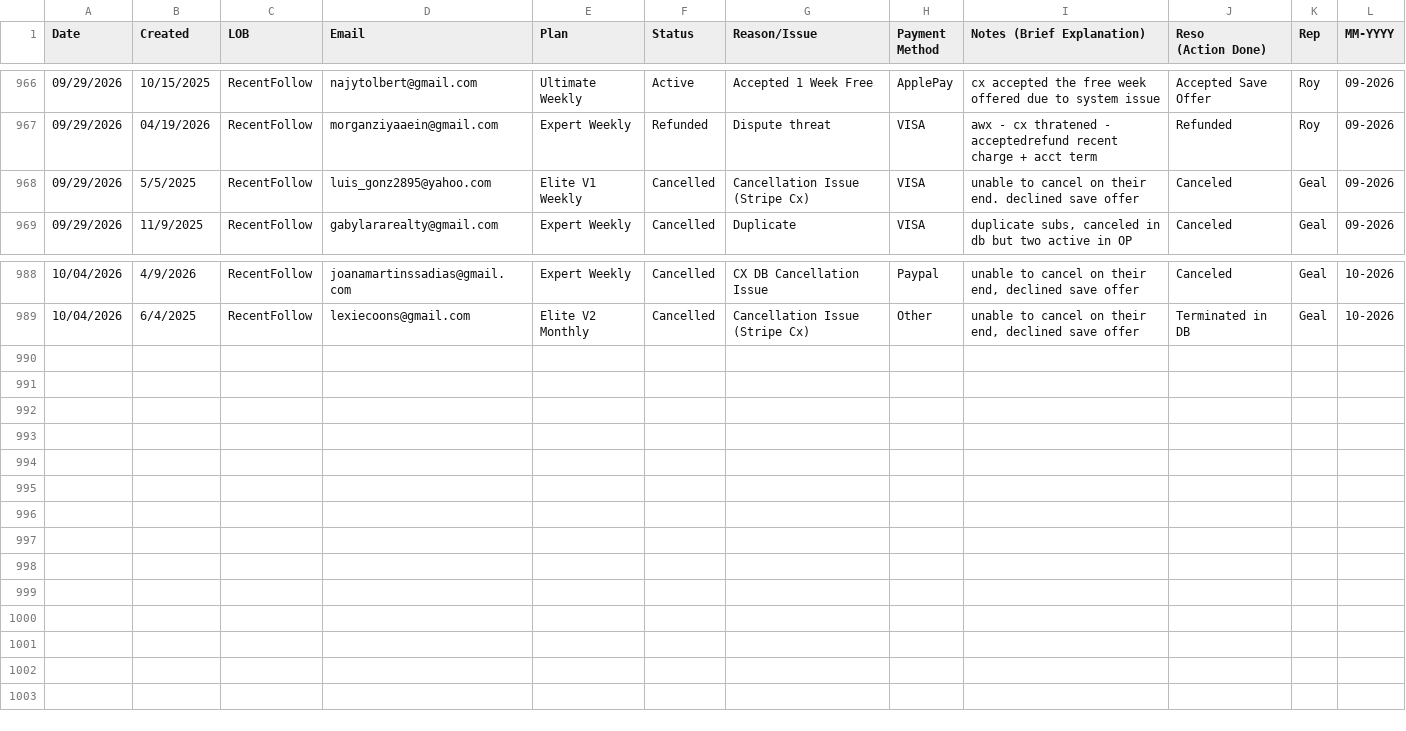
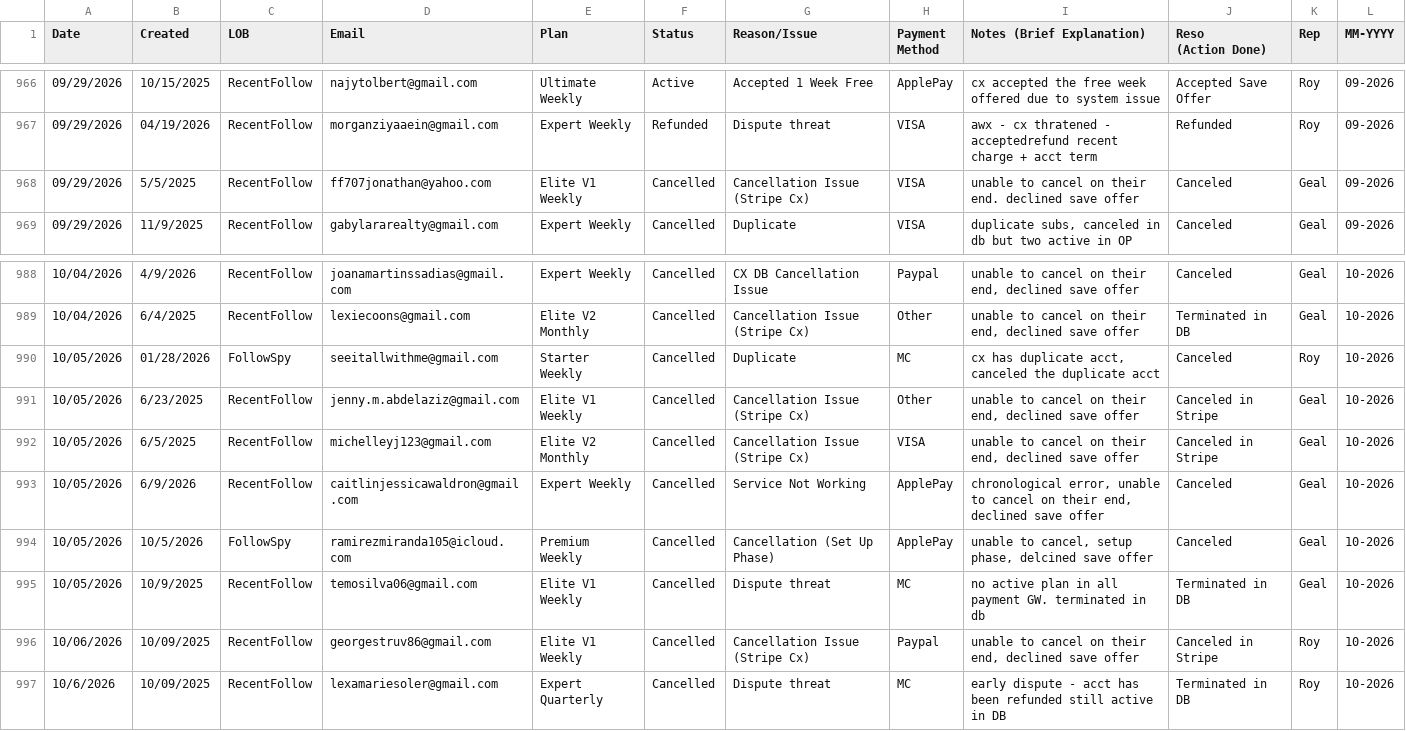
Before and after one commit to bvcafirma3rd/rffs-dashboard, a CSV file: data/qa_source.csv, drawn as a sheet; only a part is shown, gaps mark what is left out; the diff names each change by its address in the sheet, - before the commit and + after, or states it on an @@ line.

```diff
--- a/data/qa_source.csv
+++ b/data/qa_source.csv
-D968 (Email): luis_gonz2895@yahoo.com
+D968 (Email): ff707jonathan@yahoo.com
+row 990: 10/05/2026 | 01/28/2026 | FollowSpy | seeitallwithme@gmail.com | Starter Weekly | Cancelled | Duplicate | MC | cx has duplicate acct, canceled the duplicate acct | Canceled | Roy | 10-2026
+row 991: 10/05/2026 | 6/23/2025 | RecentFollow | jenny.m.abdelaziz@gmail.com | Elite V1 Weekly | Cancelled | Cancellation Issue (Stripe Cx) | Other | unable to cancel on their end, declined save offer | Canceled in Stripe | Geal | 10-2026
+row 992: 10/05/2026 | 6/5/2025 | RecentFollow | michelleyj123@gmail.com | Elite V2 Monthly | Cancelled | Cancellation Issue (Stripe Cx) | VISA | unable to cancel on their end, declined save offer | Canceled in Stripe | Geal | 10-2026
+row 993: 10/05/2026 | 6/9/2026 | RecentFollow | caitlinjessicawaldron@gmail.com | Expert Weekly | Cancelled | Service Not Working | ApplePay | chronological error, unable to cancel on their end, declined save offer | Canceled | Geal | 10-2026
+row 994: 10/05/2026 | 10/5/2026 | FollowSpy | ramirezmiranda105@icloud.com | Premium Weekly | Cancelled | Cancellation (Set Up Phase) | ApplePay | unable to cancel, setup phase, delcined save offer | Canceled | Geal | 10-2026
+row 995: 10/05/2026 | 10/9/2025 | RecentFollow | temosilva06@gmail.com | Elite V1 Weekly | Cancelled | Dispute threat | MC | no active plan in all payment GW. terminated in db | Terminated in DB | Geal | 10-2026
+row 996: 10/06/2026 | 10/09/2025 | RecentFollow | georgestruv86@gmail.com | Elite V1 Weekly | Cancelled | Cancellation Issue (Stripe Cx) | Paypal | unable to cancel on their end, declined save offer | Canceled in Stripe | Roy | 10-2026
+row 997: 10/6/2026 | 10/09/2025 | RecentFollow | lexamariesoler@gmail.com | Expert Quarterly | Cancelled | Dispute threat | MC | early dispute - acct has been refunded still active in DB | Terminated in DB | Roy | 10-2026
```
Also changed, not shown: data/pivot.csv, 1 other file.
